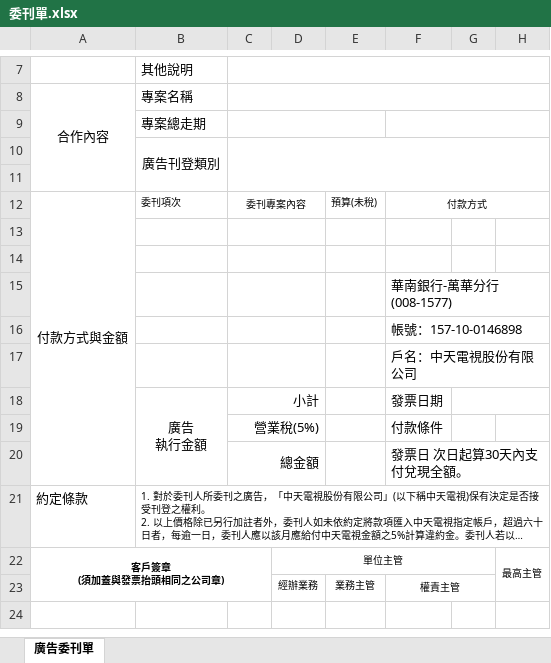
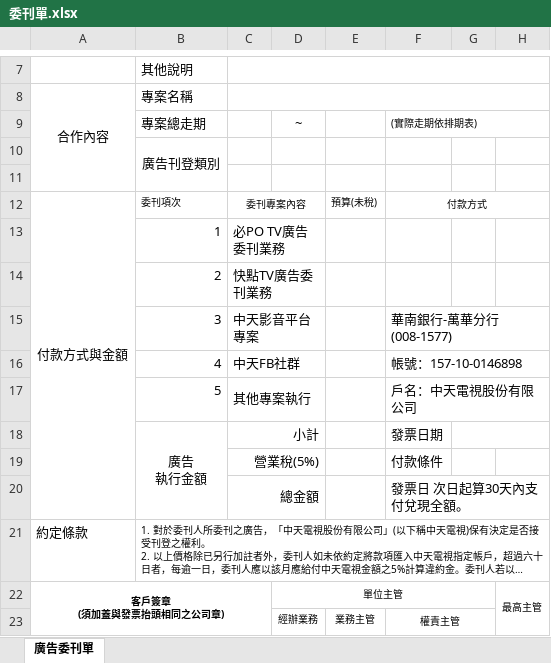
Before and after one commit to glidebc/bus, an Excel workbook: public/inc/委刊單.xlsx, sheet 廣告委刊單, drawn as a sheet; only a part is shown, gaps mark what is left out; long unchanged cells end in …; values as stored, in another font and other column widths than the file's, no borders; charts and pictures not drawn; removed rows and columns are numbered as before the commit, all else as after; the diff names each change by its address in the sheet, - before the commit and + after, or states it on an @@ line.

Commit message:
0831

```diff
--- a/public/inc/委刊單.xlsx (sheet 廣告委刊單)
+++ b/public/inc/委刊單.xlsx (sheet 廣告委刊單)
-row 9:  | 專案總走期
+row 9:  | 專案總走期 |  | ~ |  | (實際走期依排期表)
-C10:H11 merged
-row 13: (empty)
+row 13:  | 1 | 必PO TV廣告委刊業務
-row 14: (empty)
+row 14:  | 2 | 快點TV廣告委刊業務
-row 15:  |  |  |  |  | 華南銀行-萬華分行(008-1577)
-row 16:  |  |  |  |  | 帳號：157-10-0146898
-row 17:  |  |  |  |  | 戶名：中天電視股份有限公司
+row 15:  | 3 | 中天影音平台專案 |  |  | 華南銀行-萬華分行(008-1577)
+row 16:  | 4 | 中天FB社群 |  |  | 帳號：157-10-0146898
+row 17:  | 5 | 其他專案執行 |  |  | 戶名：中天電視股份有限公司
```
Also changed, not shown: charts or pictures.
